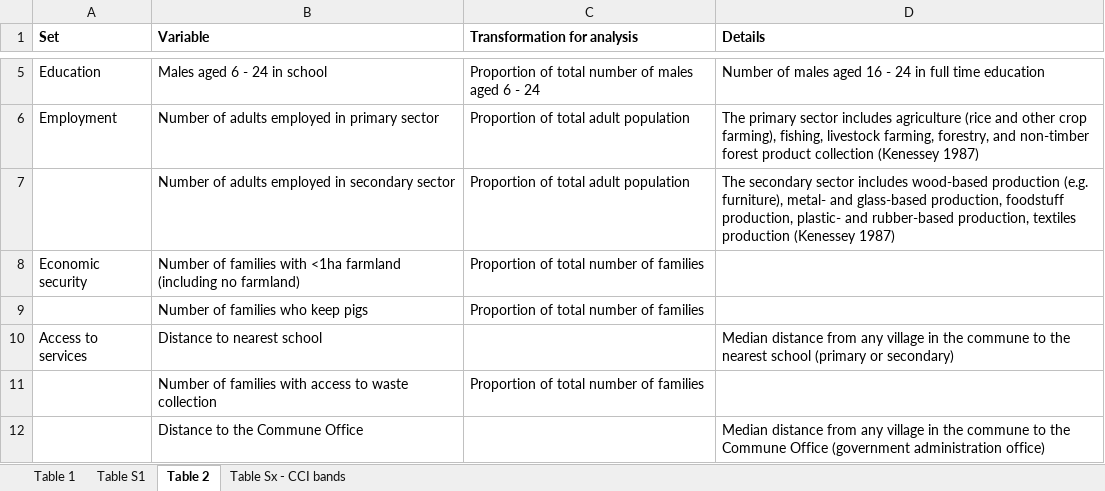
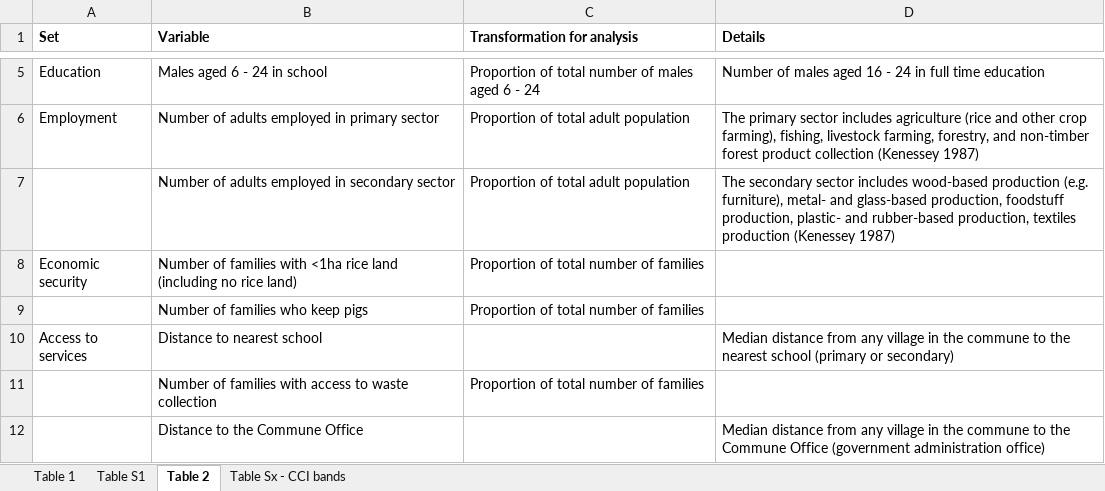
Before and after one commit to mattnuttall00/PhD_Chapter1, an Excel workbook: Write up/Table_data sources and details.xlsx, sheet Table 2, drawn as a sheet; only a part is shown, gaps mark what is left out; values as stored, in another font and other column widths than the file's, no borders; the diff names each change by its address in the sheet, - before the commit and + after, or states it on an @@ line.

Commit message:
Tables - minor updates

```diff
--- a/Write up/Table_data sources and details.xlsx (sheet Table 2)
+++ b/Write up/Table_data sources and details.xlsx (sheet Table 2)
-B8 (Variable): …with <1ha farmland (including no farmland)
+B8 (Variable): …with <1ha rice land (including no rice land)
```
